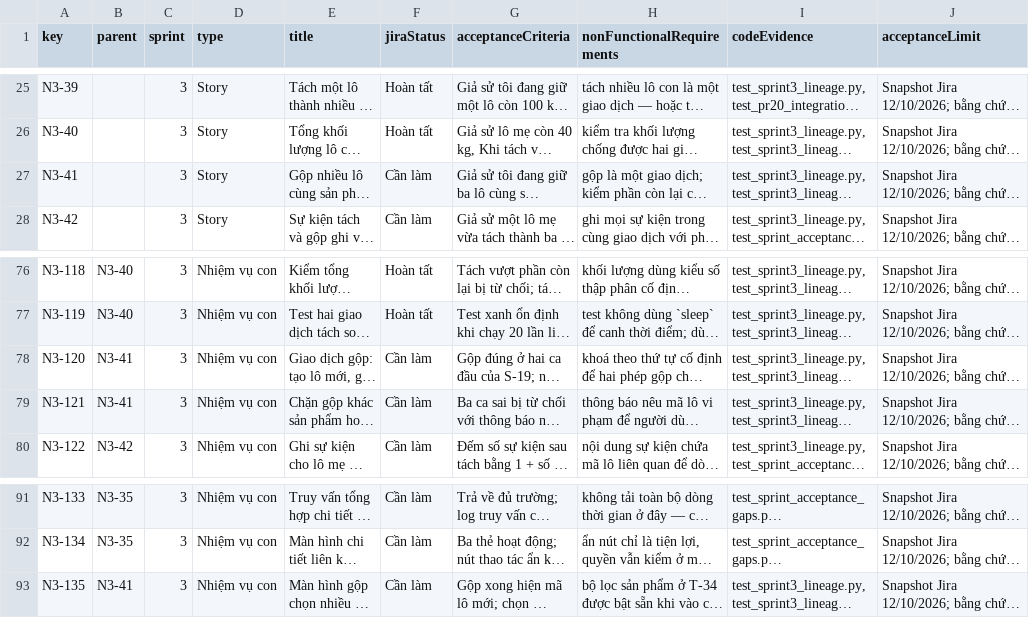
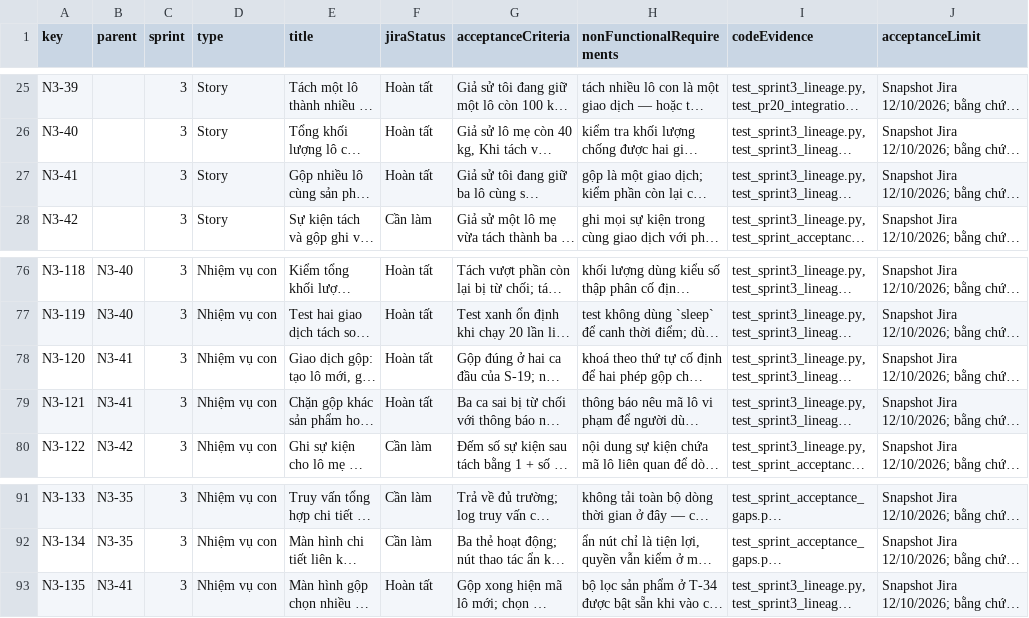
Before and after one commit to hieu-kiien/truy-xuat-nguon-goc-chuoi-lanh-nong-san, a CSV file: docs/acceptance/sprint-1-4.csv, drawn as a sheet; only a part is shown, gaps mark what is left out; long unchanged cells end in …; the diff names each change by its address in the sheet, - before the commit and + after, or states it on an @@ line.

Commit message:
feat(lineage): gộp nhiều lô cùng sản phẩm thành một lô lớn (N3-41) (#27)
* feat(lineage): implement and verify N3-41 merge lots acceptance criteria

* test(lineage): refine AC4 foreign lot permission assertion respecting RLS

---------

Co-authored-by: nhom-3-cnttk23c <nhom3@ttcs.dev>

```diff
--- a/docs/acceptance/sprint-1-4.csv
+++ b/docs/acceptance/sprint-1-4.csv
-F27 (jiraStatus): Cần làm
+F27 (jiraStatus): Hoàn tất
-F78:F79 (jiraStatus): Cần làm
+F78:F79 (jiraStatus): Hoàn tất
-F93 (jiraStatus): Cần làm
+F93 (jiraStatus): Hoàn tất
```
Also changed, not shown: 2 other files.
